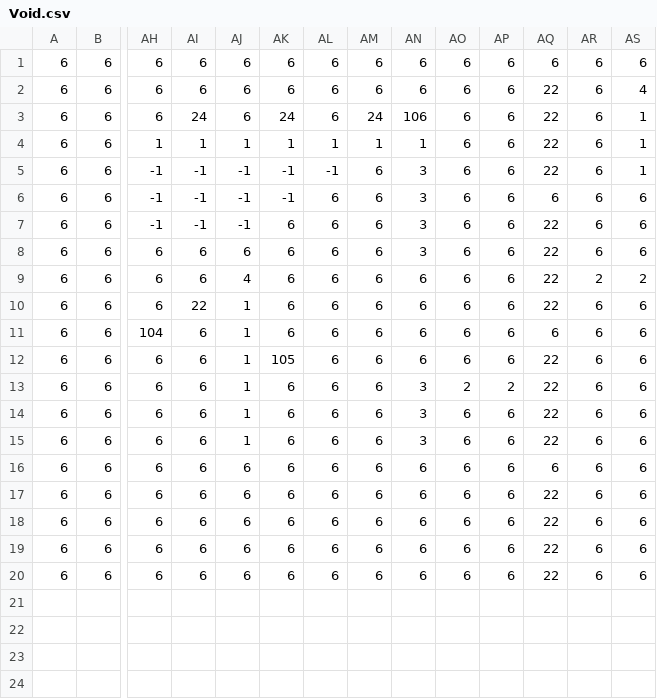
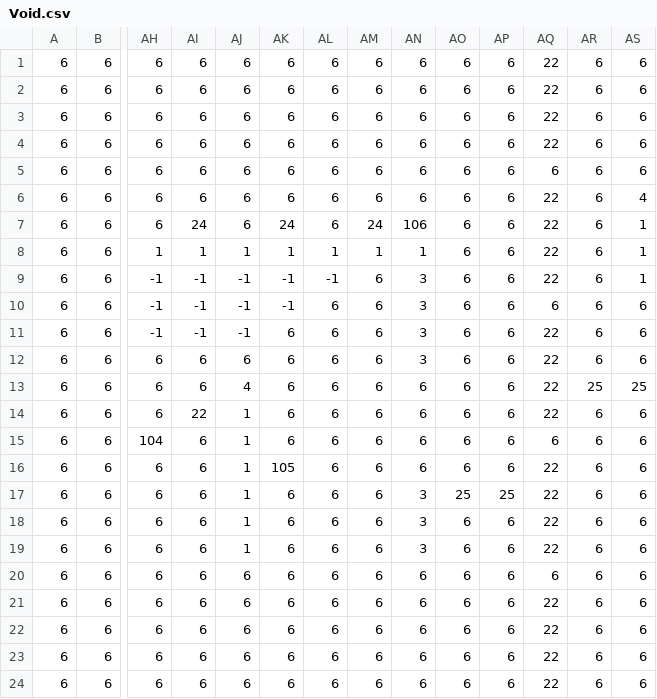
Before and after one commit to andy98725/haunt-jam, a CSV file: assets/levels/bonus/Void.csv, drawn as a sheet; only a part is shown, gaps mark what is left out; addresses are those after the commit; rows hold the shown columns only; the diff names each change by its address in the sheet, - before the commit and + after, or states it on an @@ line.

Commit message:
Add bonus level boolean

```diff
--- a/assets/levels/bonus/Void.csv
+++ b/assets/levels/bonus/Void.csv
+row 1: 6 | 6 | 6 | 6 | 6 | 6 | 6 | 6 | 6 | 6 | 6 | 22 | 6 | 6
+row 2: 6 | 6 | 6 | 6 | 6 | 6 | 6 | 6 | 6 | 6 | 6 | 22 | 6 | 6
+row 3: 6 | 6 | 6 | 6 | 6 | 6 | 6 | 6 | 6 | 6 | 6 | 22 | 6 | 6
+row 4: 6 | 6 | 6 | 6 | 6 | 6 | 6 | 6 | 6 | 6 | 6 | 22 | 6 | 6
-AR13: 2
+AR13: 25
-AS13: 2
+AS13: 25
-AO17: 2
+AO17: 25
-AP17: 2
+AP17: 25
```
Also changed, not shown: 12 other files.
